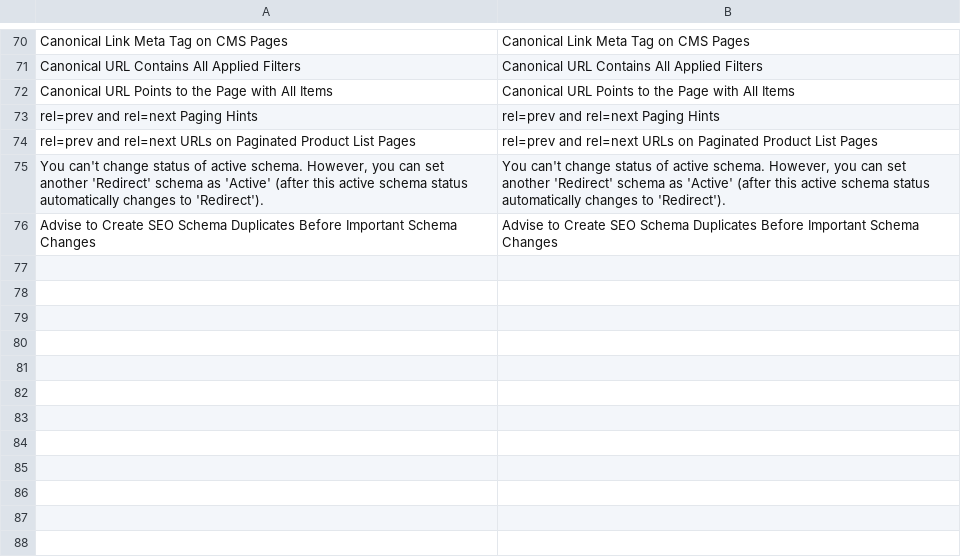
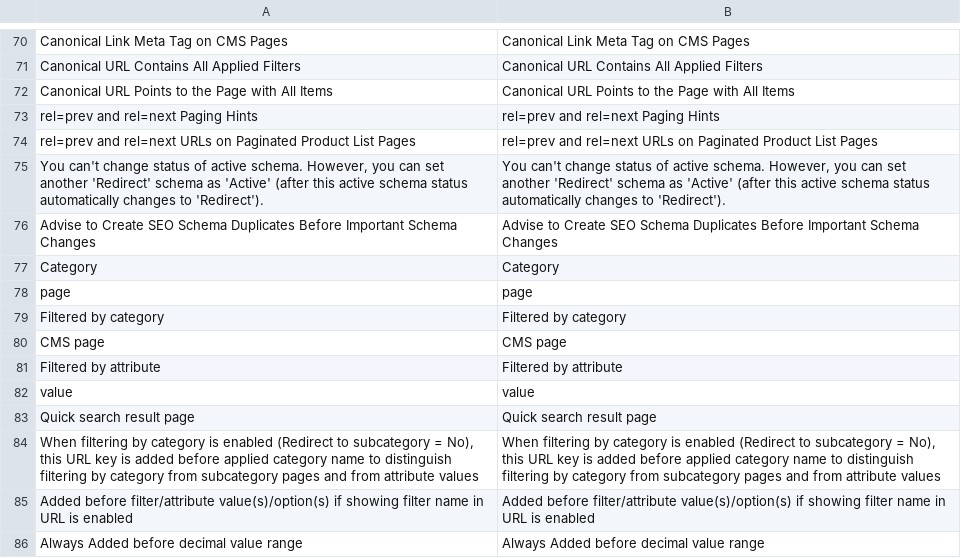
Before and after one commit to osmianski/manadev-magento, a CSV file: extensions/Mana/Seo/translate.csv, drawn as a sheet; only a part is shown, gaps mark what is left out.

```diff
--- a/extensions/Mana/Seo/translate.csv
+++ b/extensions/Mana/Seo/translate.csv
@@ -76 +76,11 @@
 "Advise to Create SEO Schema Duplicates Before Important Schema Changes","Advise to Create SEO Schema Duplicates Before Important Schema Changes"
+"Category","Category"
+"page","page"
+"Filtered by category","Filtered by category"
+"CMS page","CMS page"
+"Filtered by attribute","Filtered by attribute"
+"value","value"
+"Quick search result page","Quick search result page"
+"When filtering by category is enabled (Redirect to subcategory = No), this URL key is added before applied category name to distinguish filtering by category from subcategory pages and from attribute values","When filtering by category is enabled (Redirect to subcategory = No), this URL key is added before applied category name to distinguish filtering by category from subcategory pages and from attribute values"
+"Added before filter/attribute value(s)/option(s) if showing filter name in URL is enabled","Added before filter/attribute value(s)/option(s) if showing filter name in URL is enabled"
+"Always Added before decimal value range","Always Added before decimal value range"
```
Also changed, not shown: 17 other files.
